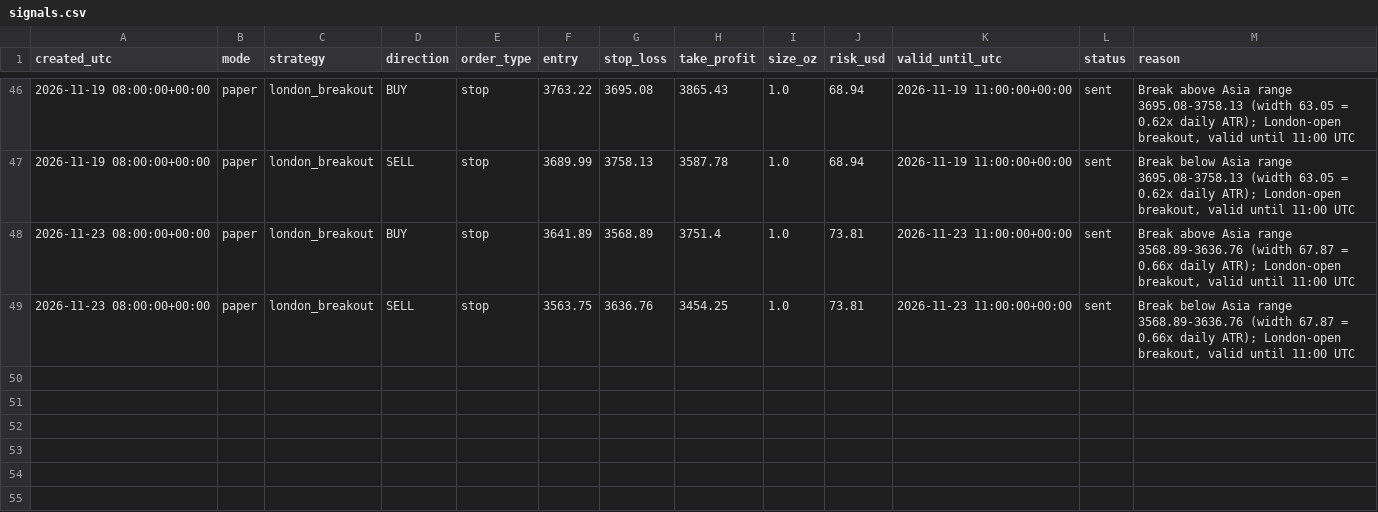
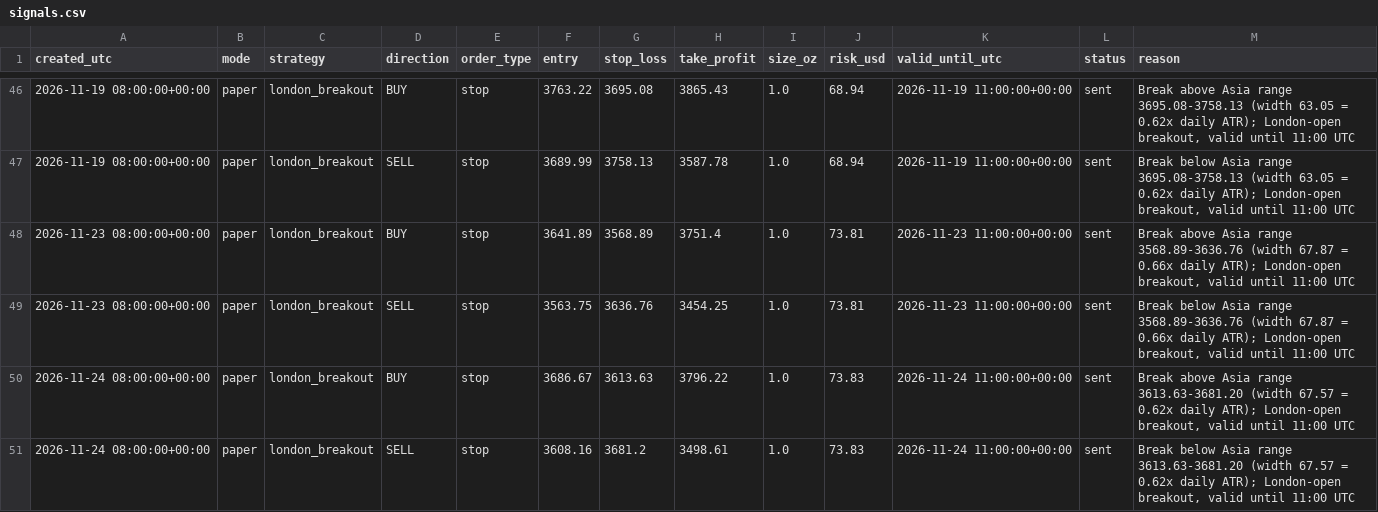
Before and after one commit to monanyx/goldlab, a CSV file: signals.csv, drawn as a sheet; only a part is shown, gaps mark what is left out; the diff names each change by its address in the sheet, - before the commit and + after, or states it on an @@ line.

```diff
--- a/signals.csv
+++ b/signals.csv
+row 50: 2026-11-24 08:00:00+00:00 | paper | london_breakout | BUY | stop | 3686.67 | 3613.63 | 3796.22 | 1.0 | 73.83 | 2026-11-24 11:00:00+00:00 | sent | Break above Asia range 3613.63-3681.20 (width 67.57 = 0.62x daily ATR); London-open breakout, valid until 11:00 UTC
+row 51: 2026-11-24 08:00:00+00:00 | paper | london_breakout | SELL | stop | 3608.16 | 3681.2 | 3498.61 | 1.0 | 73.83 | 2026-11-24 11:00:00+00:00 | sent | Break below Asia range 3613.63-3681.20 (width 67.57 = 0.62x daily ATR); London-open breakout, valid until 11:00 UTC
```
Also changed, not shown: 1 other file.
